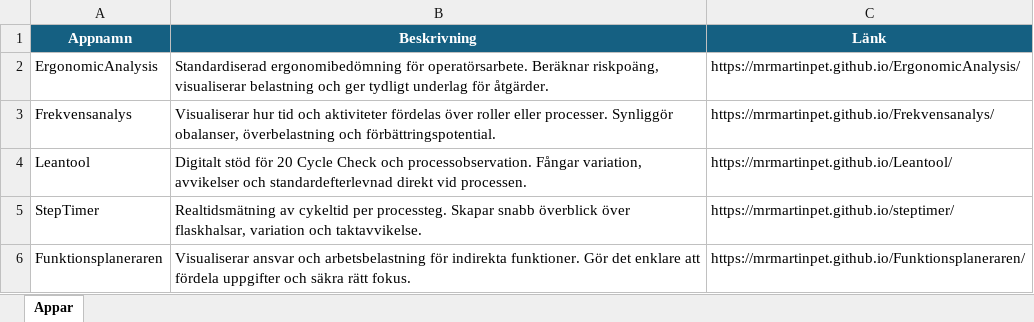
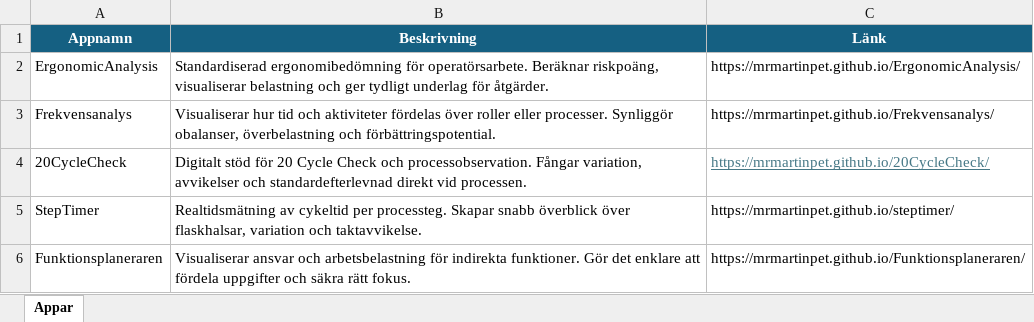
Before and after one commit to MrMartinPet/Dometic, an Excel workbook: AppLinks.xlsx, sheet Appar, drawn as a sheet; values as stored, in another font and other column widths than the file's, no borders; table styles not drawn; removed rows and columns are numbered as before the commit, all else as after; the diff names each change by its address in the sheet, - before the commit and + after, or states it on an @@ line.

Commit message:
Add files via upload

```diff
--- a/AppLinks.xlsx (sheet Appar)
+++ b/AppLinks.xlsx (sheet Appar)
-row 4: Leantool | Digitalt stöd för 20 Cycle Check och processobservation. Fångar variation, avvikelser och standardefterlevnad direkt vid processen. | https://mrmartinpet.github.io/Leantool/
+row 4: 20CycleCheck | Digitalt stöd för 20 Cycle Check och processobservation. Fångar variation, avvikelser och standardefterlevnad direkt vid processen. | https://mrmartinpet.github.io/20CycleCheck/
```
